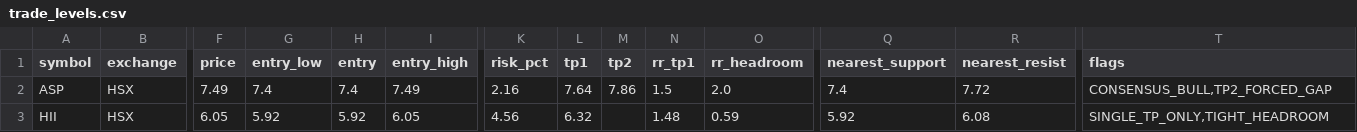
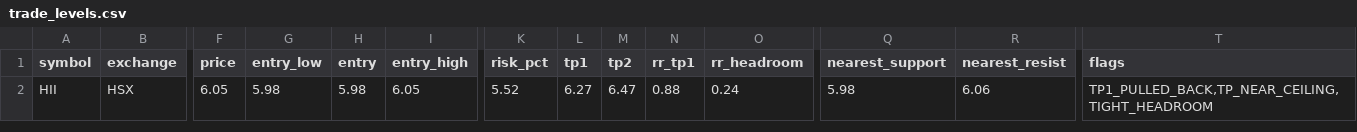
Before and after one commit to vn99instrumental-web/vnstock-cron-v2.0, a CSV file: output/trade_levels.csv, drawn as a sheet; only a part is shown, gaps mark what is left out; removed rows and columns are numbered as before the commit, all else as after; rows hold the shown columns only; the diff names each change by its address in the sheet, - before the commit and + after, or states it on an @@ line.

```diff
--- a/output/trade_levels.csv
+++ b/output/trade_levels.csv
-row 2: ASP | HSX | 7.49 | 7.4 | 7.4 | 7.49 | 2.16 | 7.64 | 7.86 | 1.5 | 2.0 | 7.4 | 7.72 | CONSENSUS_BULL,TP2_FORCED_GAP
-G2 (entry_low): 5.92
+G2 (entry_low): 5.98
-H2 (entry): 5.92
+H2 (entry): 5.98
-K2 (risk_pct): 4.56
+K2 (risk_pct): 5.52
-L2 (tp1): 6.32
+L2 (tp1): 6.27
-M2 (tp2): (empty)
+M2 (tp2): 6.47
-N2 (rr_tp1): 1.48
+N2 (rr_tp1): 0.88
-O2 (rr_headroom): 0.59
+O2 (rr_headroom): 0.24
-Q2 (nearest_support): 5.92
+Q2 (nearest_support): 5.98
-R2 (nearest_resist): 6.08
+R2 (nearest_resist): 6.06
-T2 (flags): SINGLE_TP_ONLY,TIGHT_HEADROOM
+T2 (flags): TP1_PULLED_BACK,TP_NEAR_CEILING,TIGHT_HEADROOM
```
Also changed, not shown: output/deep.csv, output/market/context.csv, 13 other files.
